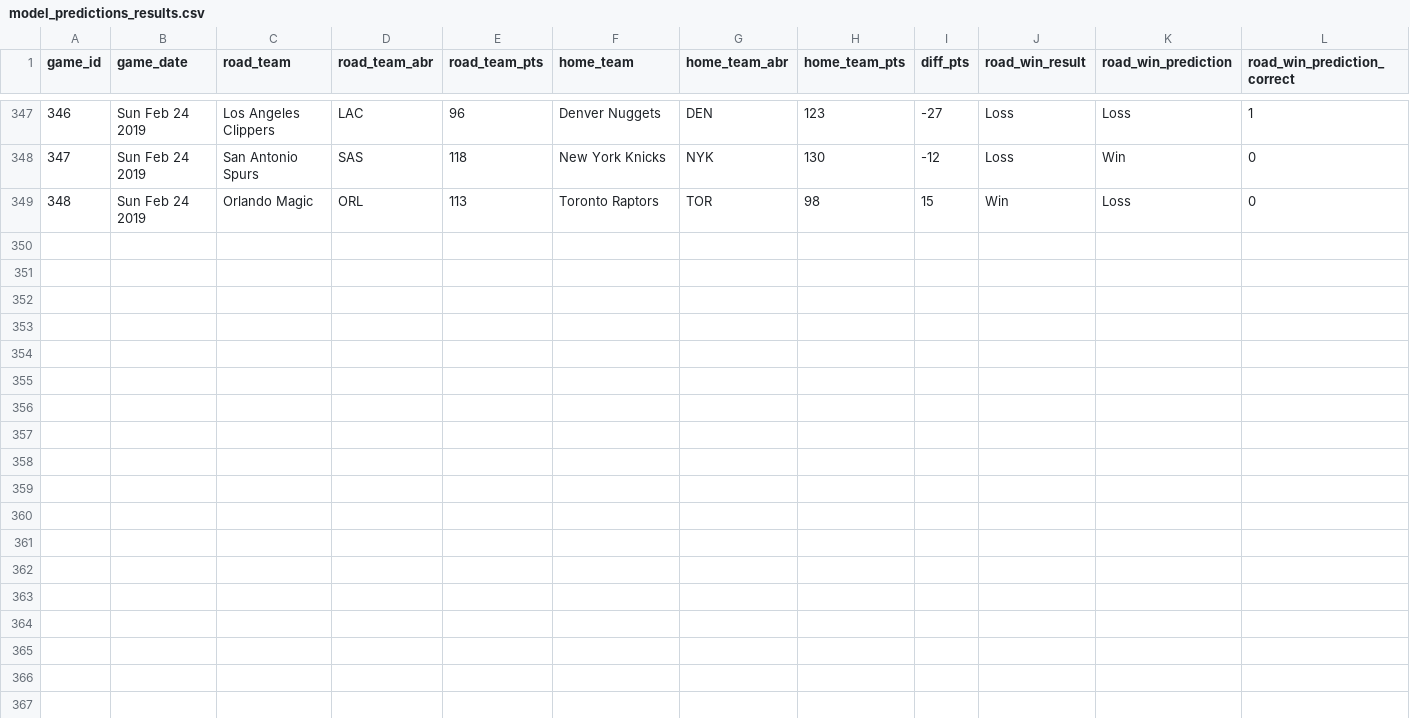
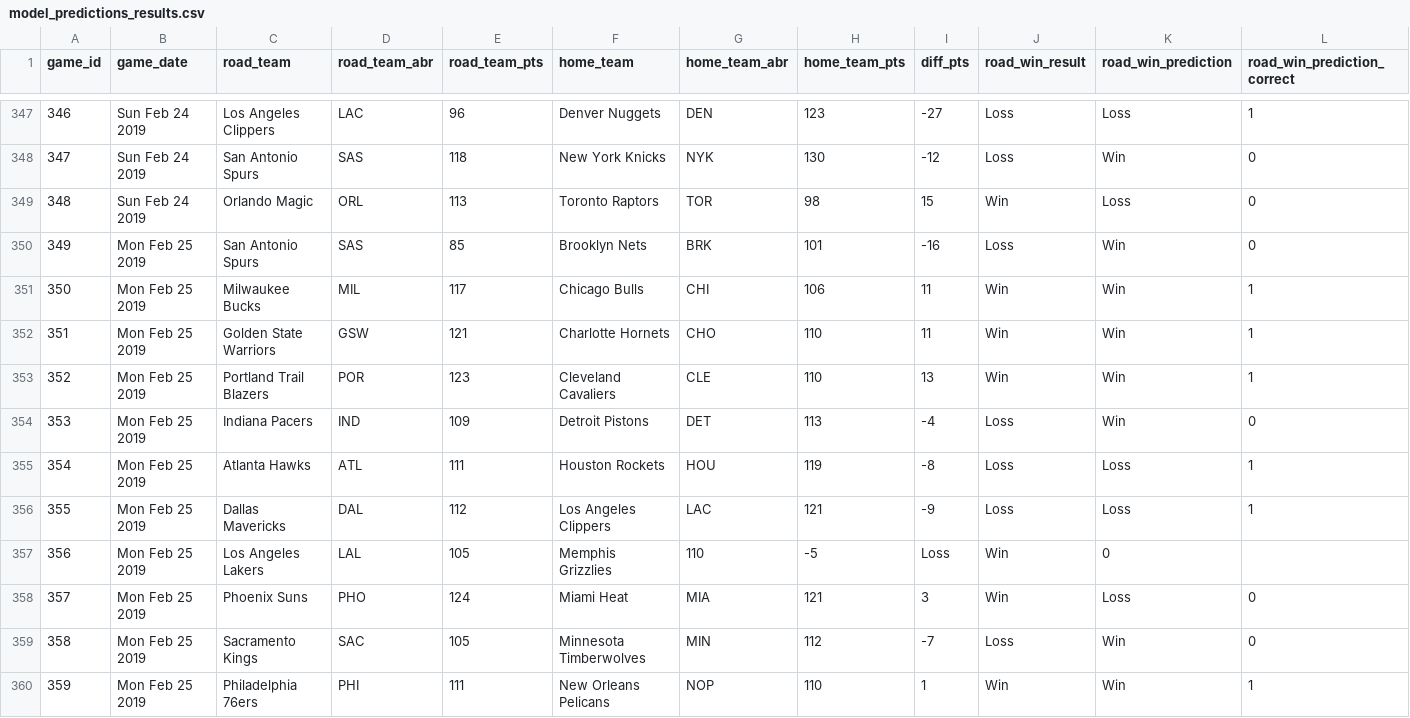
Before and after one commit to zsubhani/utexas_hw_python, a CSV file: model_predictions_results.csv, drawn as a sheet; only a part is shown, gaps mark what is left out.

Commit message:
updated results

```diff
--- a/model_predictions_results.csv
+++ b/model_predictions_results.csv
@@ -349 +349,12 @@
 348,Sun Feb 24 2019,Orlando Magic,ORL,113,Toronto Raptors,TOR,98,15,Win,Loss,0
+349,Mon Feb 25 2019,San Antonio Spurs,SAS,85,Brooklyn Nets,BRK,101,-16,Loss,Win,0
+350,Mon Feb 25 2019,Milwaukee Bucks,MIL,117,Chicago Bulls,CHI,106,11,Win,Win,1
+351,Mon Feb 25 2019,Golden State Warriors,GSW,121,Charlotte Hornets,CHO,110,11,Win,Win,1
+352,Mon Feb 25 2019,Portland Trail Blazers,POR,123,Cleveland Cavaliers,CLE,110,13,Win,Win,1
+353,Mon Feb 25 2019,Indiana Pacers,IND,109,Detroit Pistons,DET,113,-4,Loss,Win,0
+354,Mon Feb 25 2019,Atlanta Hawks,ATL,111,Houston Rockets,HOU,119,-8,Loss,Loss,1
+355,Mon Feb 25 2019,Dallas Mavericks,DAL,112,Los Angeles Clippers,LAC,121,-9,Loss,Loss,1
+356,Mon Feb 25 2019,Los Angeles Lakers,LAL,105,Memphis Grizzlies,110,-5,Loss,Win,0
+357,Mon Feb 25 2019,Phoenix Suns,PHO,124,Miami Heat,MIA,121,3,Win,Loss,0
+358,Mon Feb 25 2019,Sacramento Kings,SAC,105,Minnesota Timberwolves,MIN,112,-7,Loss,Win,0
+359,Mon Feb 25 2019,Philadelphia 76ers,PHI,111,New Orleans Pelicans,NOP,110,1,Win,Win,1
```
